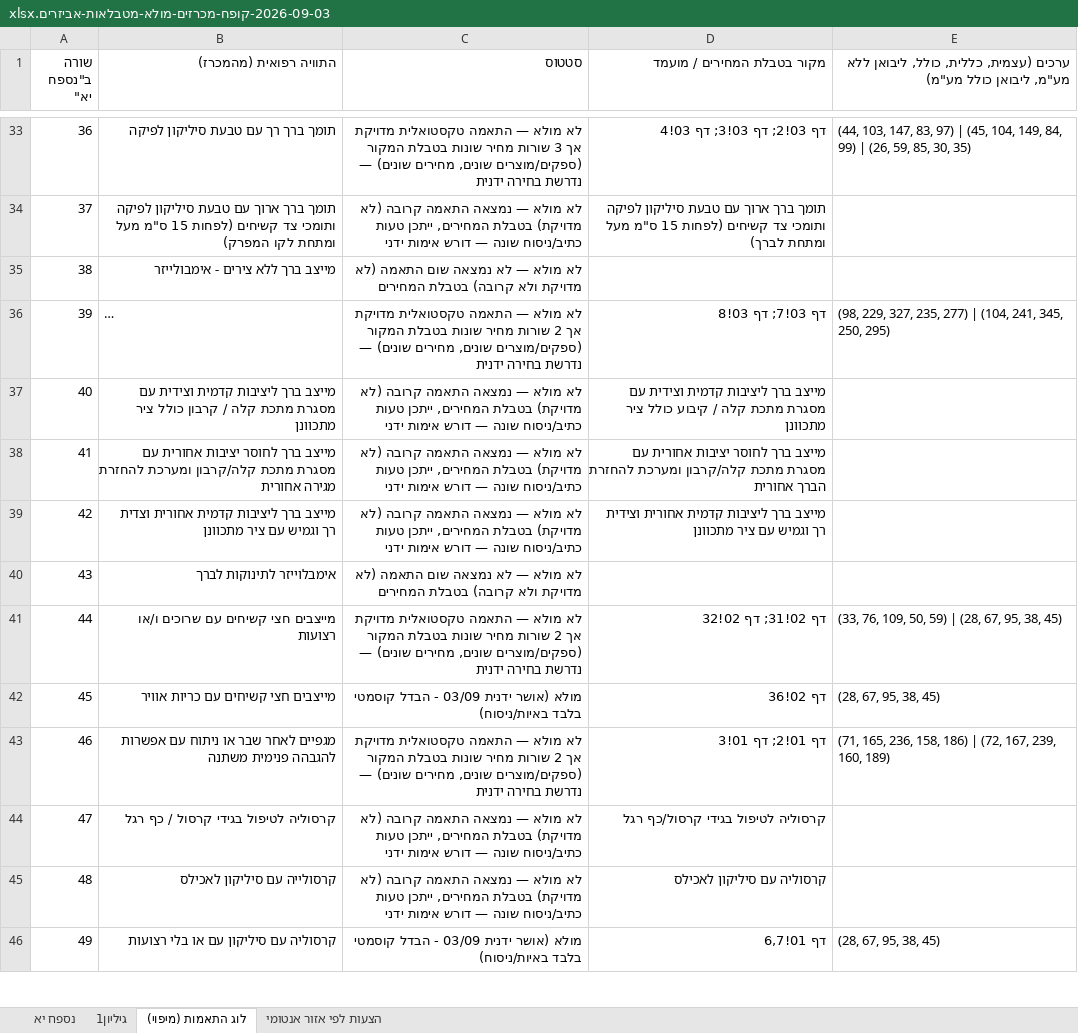
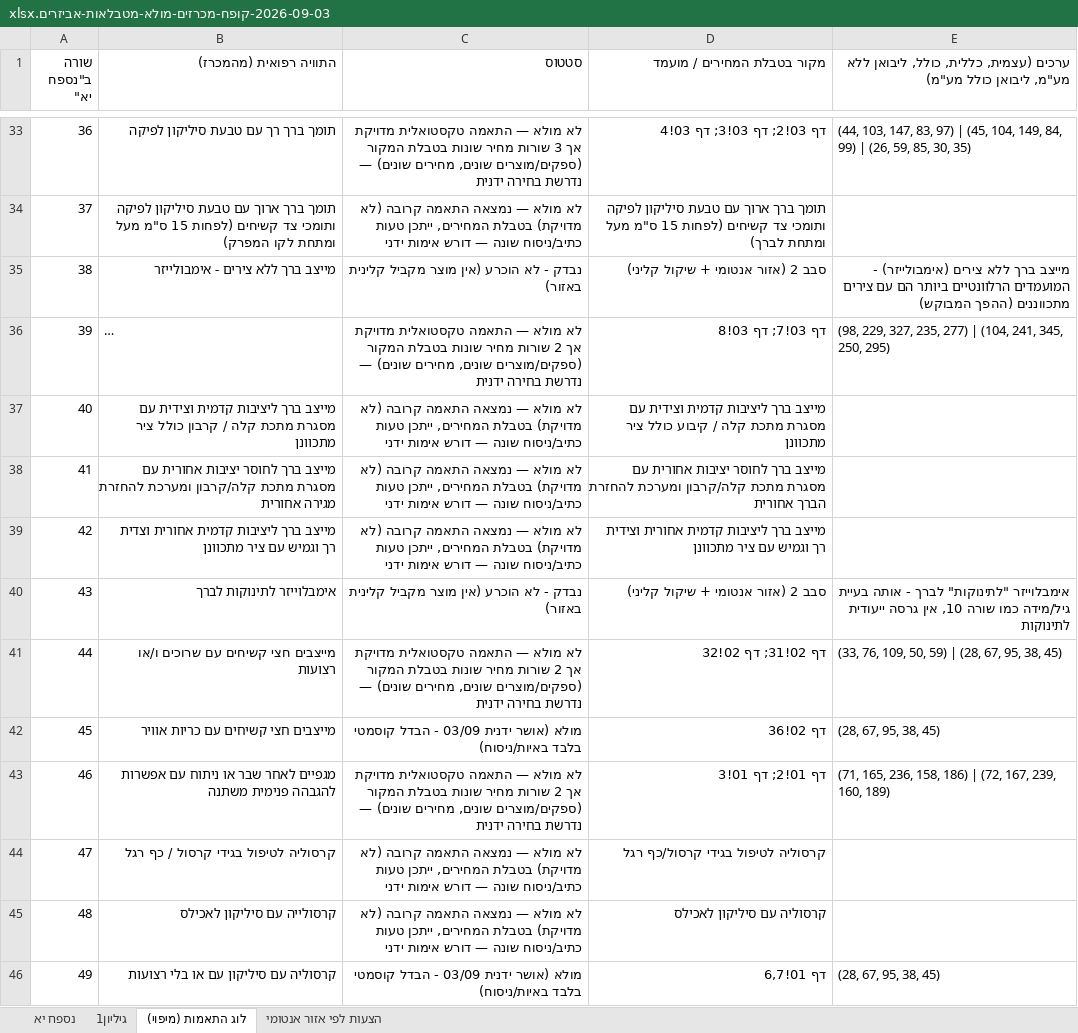
Before and after one commit to 1eyalsadot/the-5-agents, an Excel workbook: kirill/outputs/2026-09-03-קופח-מכרזים-מולא-מטבלאות-אביזרים.xlsx, sheet לוג התאמות (מיפוי), drawn as a sheet; only a part is shown, gaps mark what is left out; long unchanged cells end in …; values as stored, in another font and other column widths than the file's, no cell formats; the diff covers the shown part only; the diff names each change by its address in the sheet, - before the commit and + after, or states it on an @@ line.

```diff
--- a/kirill/outputs/2026-09-03-קופח-מכרזים-מולא-מטבלאות-אביזרים.xlsx (sheet לוג התאמות (מיפוי))
+++ b/kirill/outputs/2026-09-03-קופח-מכרזים-מולא-מטבלאות-אביזרים.xlsx (sheet לוג התאמות (מיפוי))
-C35 (סטטוס): לא מולא — לא נמצאה שום התאמה (לא מדויקת ולא קרובה) בטבלת המחירים
+C35 (סטטוס): נבדק - לא הוכרע (אין מוצר מקביל קלינית באזור)
-D35 (מקור בטבלת המחירים / מועמד): (empty)
+D35 (מקור בטבלת המחירים / מועמד): סבב 2 (אזור אנטומי + שיקול קליני)
-E35: (empty)
+E35: מייצב ברך ללא צירים (אימבולייזר) - המועמדים הרלוונטיים ביותר הם עם צירים מתכווננים (ההפך המבוקש)
-C40 (סטטוס): לא מולא — לא נמצאה שום התאמה (לא מדויקת ולא קרובה) בטבלת המחירים
+C40 (סטטוס): נבדק - לא הוכרע (אין מוצר מקביל קלינית באזור)
-D40 (מקור בטבלת המחירים / מועמד): (empty)
+D40 (מקור בטבלת המחירים / מועמד): סבב 2 (אזור אנטומי + שיקול קליני)
-E40: (empty)
+E40: אימבלוייזר "לתינוקות" לברך - אותה בעיית גיל/מידה כמו שורה 10, אין גרסה ייעודית לתינוקות
```
Also changed, not shown: 99 edited cells elsewhere in this sheet, sheet נספח יא, cell formats.
